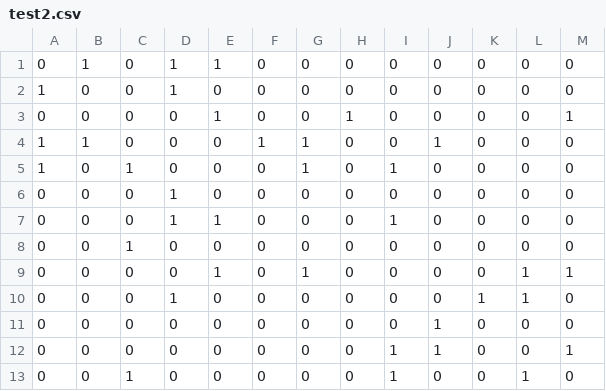
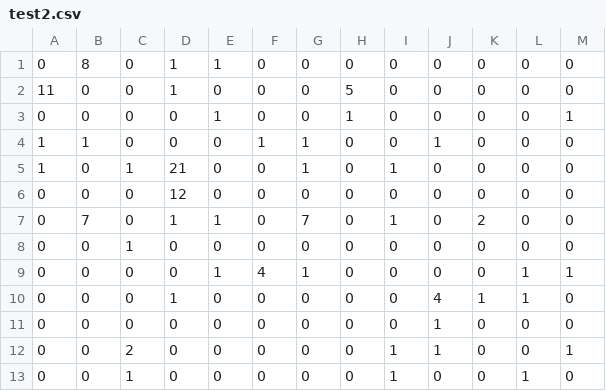
Before and after one commit to denchik2245/Algorithms-Lab5, a CSV file: Algorithms-Lab5/Algorithms-Lab5/Resources/test2.csv, drawn as a sheet; only a part is shown; the diff names each change by its address in the sheet, - before the commit and + after, or states it on an @@ line.

```diff
--- a/Algorithms-Lab5/Algorithms-Lab5/Resources/test2.csv
+++ b/Algorithms-Lab5/Algorithms-Lab5/Resources/test2.csv
-B1: 1
+B1: 8
-A2: 1
+A2: 11
-H2: 0
+H2: 5
-D5: 0
+D5: 21
-D6: 1
+D6: 12
-B7: 0
+B7: 7
-G7: 0
+G7: 7
-K7: 0
+K7: 2
-F9: 0
+F9: 4
-J10: 0
+J10: 4
-C12: 0
+C12: 2
```
Also changed, not shown: 3 other files.
